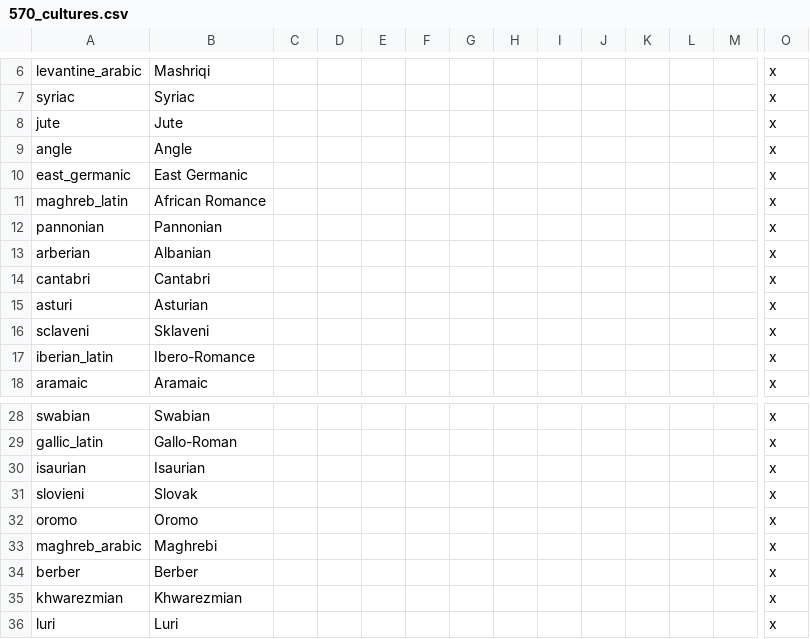
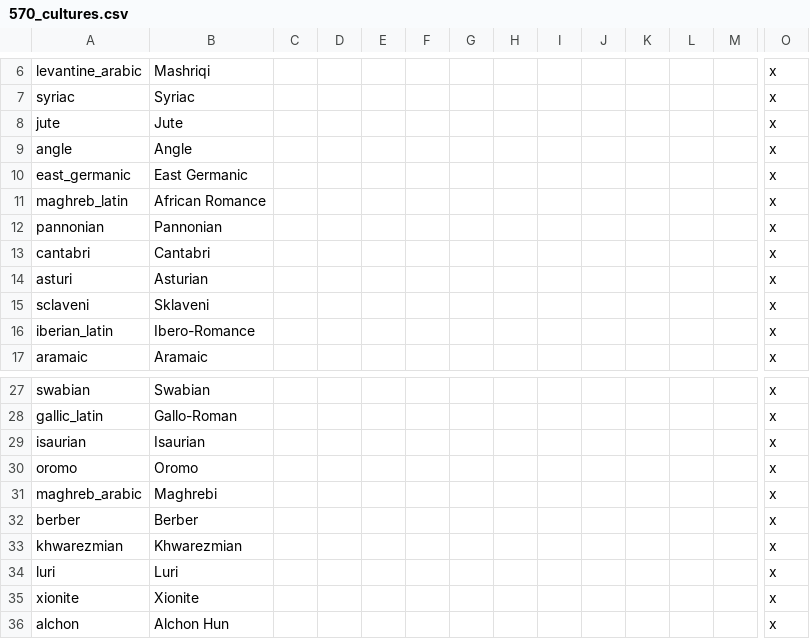
Before and after one commit to soregi/570_BotP, a CSV file: localisation/570_cultures.csv, drawn as a sheet; only a part is shown, gaps mark what is left out; the shorter side is filled out with more unchanged rows; rows hold the shown columns only; the diff names each change by its address in the sheet, - before the commit and + after, or states it on an @@ line.

```diff
--- a/localisation/570_cultures.csv
+++ b/localisation/570_cultures.csv
-row 13: arberian | Albanian |  |  |  |  |  |  |  |  |  |  |  | x
-row 31: slovieni | Slovak |  |  |  |  |  |  |  |  |  |  |  | x
```
Also changed, not shown: 1 other file.
